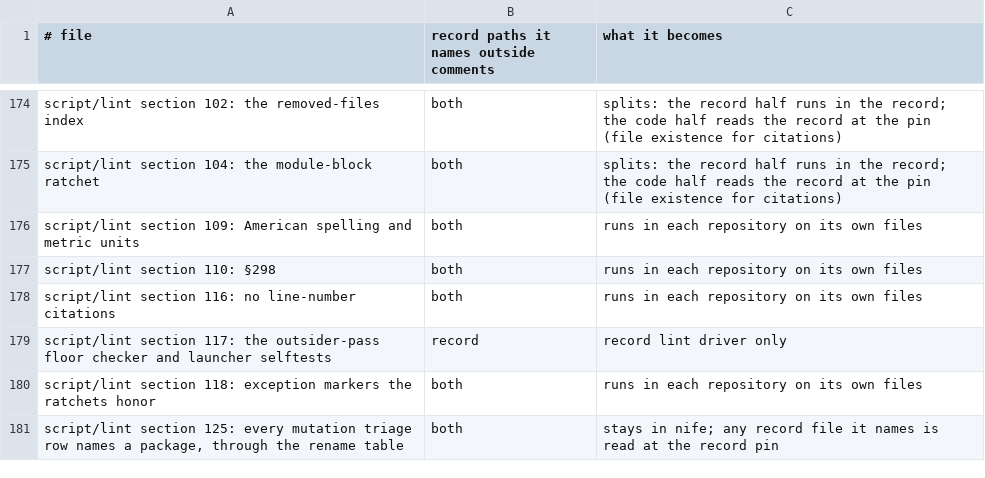
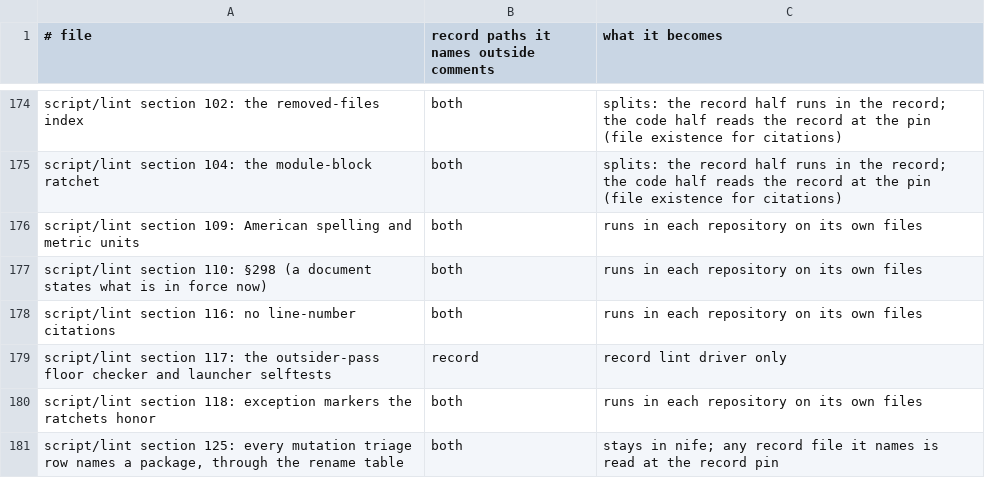
Before and after one commit to nifeos/record, a TSV file: design/roadmap/1018-the-design-record-moves-and-is-published/step-6-inventory.tsv, drawn as a sheet; only a part is shown, gaps mark what is left out.

```diff
--- a/design/roadmap/1018-the-design-record-moves-and-is-published/step-6-inventory.tsv
+++ b/design/roadmap/1018-the-design-record-moves-and-is-published/step-6-inventory.tsv
@@ -176,3 +176,3 @@ script/lint section 104: the module-block ratchet	both	splits: the record half r
 script/lint section 109: American spelling and metric units	both	runs in each repository on its own files
-script/lint section 110: §298	both	runs in each repository on its own files
+script/lint section 110: §298 (a document states what is in force now)	both	runs in each repository on its own files
 script/lint section 116: no line-number citations	both	runs in each repository on its own files
```
Also changed, not shown: 2 other files.
